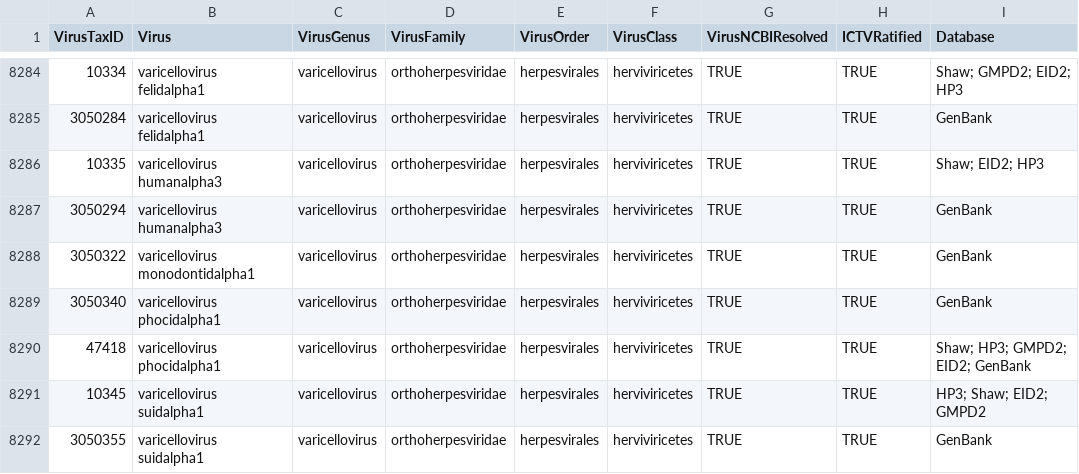
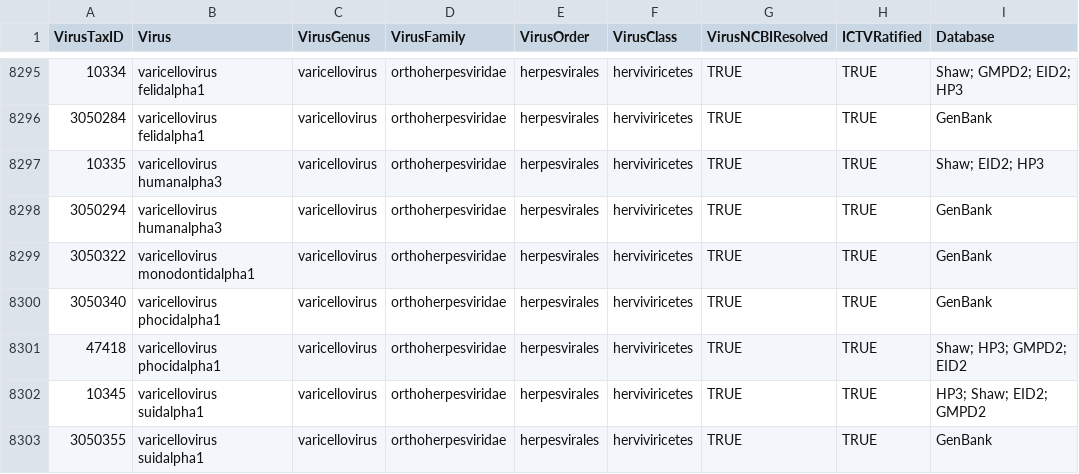
Before and after one commit to viralemergence/virion, a CSV file: TaxonomyVirus.csv, drawn as a sheet; only a part is shown, gaps mark what is left out; the diff covers the shown part only.

```diff
--- a/TaxonomyVirus.csv
+++ b/TaxonomyVirus.csv
@@ -8289,3 +8300,3 @@ VirusTaxID,Virus,VirusGenus,VirusFamily,VirusOrder,VirusClass,VirusNCBIResolved,
 3050340,varicellovirus phocidalpha1,varicellovirus,orthoherpesviridae,herpesvirales,herviviricetes,TRUE,TRUE,GenBank
-47418,varicellovirus phocidalpha1,varicellovirus,orthoherpesviridae,herpesvirales,herviviricetes,TRUE,TRUE,Shaw; HP3; GMPD2; EID2; GenBank
+47418,varicellovirus phocidalpha1,varicellovirus,orthoherpesviridae,herpesvirales,herviviricetes,TRUE,TRUE,Shaw; HP3; GMPD2; EID2
 10345,varicellovirus suidalpha1,varicellovirus,orthoherpesviridae,herpesvirales,herviviricetes,TRUE,TRUE,HP3; Shaw; EID2; GMPD2
```
Also changed, not shown: 11 added rows elsewhere in this file, TaxonomyHost.csv, 4 other files.
